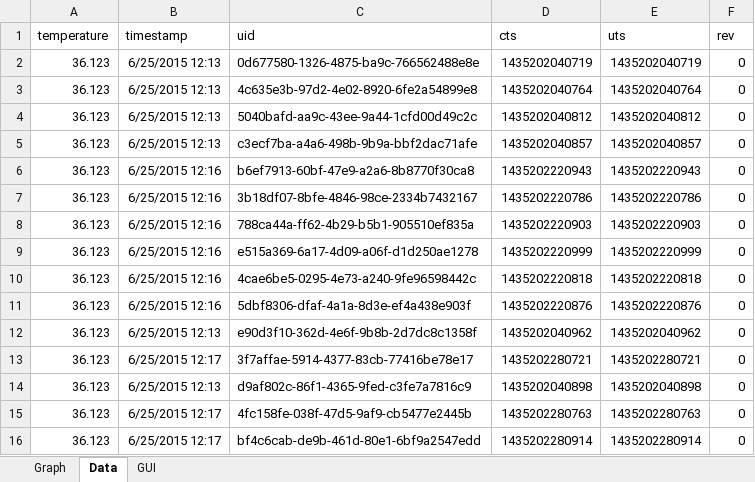
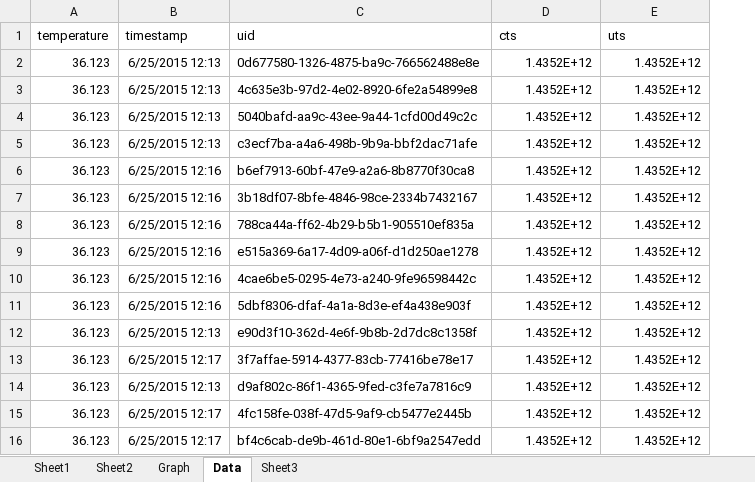
Before and after one commit to inventit/servicesync-msexcel-dataviewer-demo, an Excel workbook: MSExcelDataViewer_sample.xlsm, sheet Data, drawn as a sheet; only a part is shown; values as stored, in another font and other column widths than the file's, no borders; the diff covers the shown part only; the diff names each change by its address in the sheet, - before the commit and + after, or states it on an @@ line.

```diff
--- a/MSExcelDataViewer_sample.xlsm (sheet Data)
+++ b/MSExcelDataViewer_sample.xlsm (sheet Data)
-sheet tab: GUI
+sheet tab: Sheet1
+sheet tab: Sheet2
+sheet tab: Sheet3
-column F (rev), rows 2-16: all 0
-D2 (cts): 1435202040719
+D2 (cts): 1.4352E+12
-E2 (uts): 1435202040719
+E2 (uts): 1.4352E+12
-D3 (cts): 1435202040764
+D3 (cts): 1.4352E+12
-E3 (uts): 1435202040764
+E3 (uts): 1.4352E+12
-D4 (cts): 1435202040812
+D4 (cts): 1.4352E+12
-E4 (uts): 1435202040812
+E4 (uts): 1.4352E+12
-D5 (cts): 1435202040857
+D5 (cts): 1.4352E+12
-E5 (uts): 1435202040857
+E5 (uts): 1.4352E+12
-D6 (cts): 1435202220943
+D6 (cts): 1.4352E+12
-E6 (uts): 1435202220943
+E6 (uts): 1.4352E+12
-D7 (cts): 1435202220786
+D7 (cts): 1.4352E+12
-E7 (uts): 1435202220786
+E7 (uts): 1.4352E+12
-D8 (cts): 1435202220903
+D8 (cts): 1.4352E+12
-E8 (uts): 1435202220903
+E8 (uts): 1.4352E+12
-D9 (cts): 1435202220999
+D9 (cts): 1.4352E+12
-E9 (uts): 1435202220999
+E9 (uts): 1.4352E+12
-D10 (cts): 1435202220818
+D10 (cts): 1.4352E+12
-E10 (uts): 1435202220818
+E10 (uts): 1.4352E+12
-D11 (cts): 1435202220876
+D11 (cts): 1.4352E+12
-E11 (uts): 1435202220876
+E11 (uts): 1.4352E+12
-D12 (cts): 1435202040962
+D12 (cts): 1.4352E+12
-E12 (uts): 1435202040962
+E12 (uts): 1.4352E+12
-D13 (cts): 1435202280721
+D13 (cts): 1.4352E+12
-E13 (uts): 1435202280721
+E13 (uts): 1.4352E+12
-D14 (cts): 1435202040898
+D14 (cts): 1.4352E+12
-E14 (uts): 1435202040898
+E14 (uts): 1.4352E+12
-D15 (cts): 1435202280763
+D15 (cts): 1.4352E+12
-E15 (uts): 1435202280763
+E15 (uts): 1.4352E+12
-D16 (cts): 1435202280914
+D16 (cts): 1.4352E+12
-E16 (uts): 1435202280914
+E16 (uts): 1.4352E+12
```
Also changed, not shown: 90 edited cells elsewhere in this sheet, charts or pictures.
